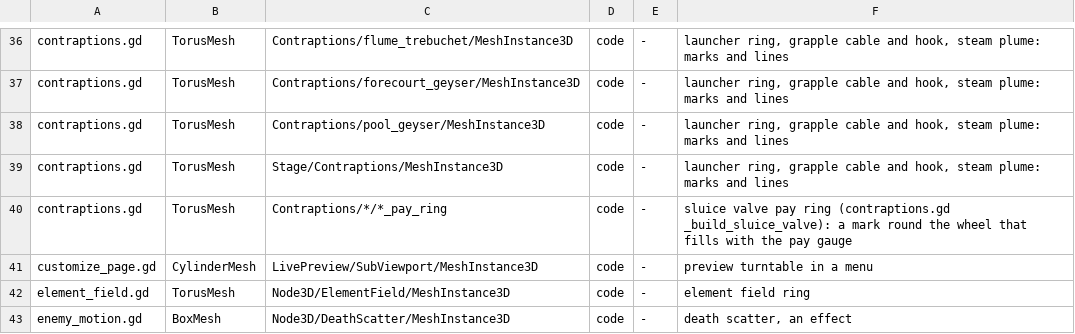
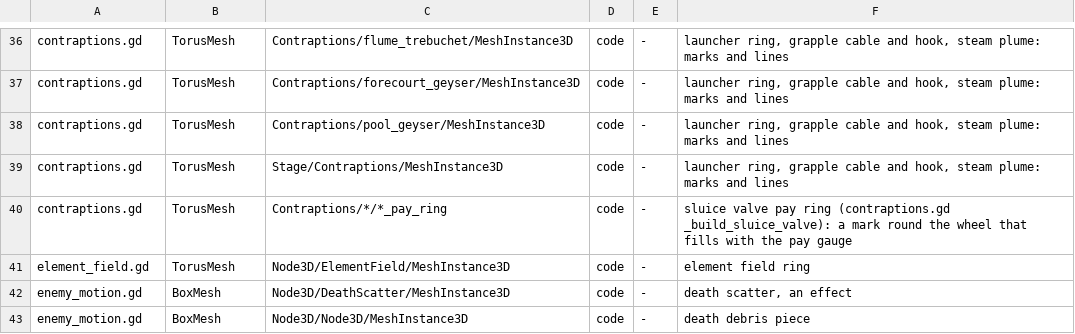
Before and after one commit to bananahana720/scrapkeep, a TSV file: sketches/core-loop/tools/prim_census_pin.tsv, drawn as a sheet; only a part is shown, gaps mark what is left out; the shorter side is filled out with more unchanged rows; the diff names each change by its address in the sheet, - before the commit and + after, or states it on an @@ line.

```diff
--- a/sketches/core-loop/tools/prim_census_pin.tsv
+++ b/sketches/core-loop/tools/prim_census_pin.tsv
-row 41: customize_page.gd | CylinderMesh | LivePreview/SubViewport/MeshInstance3D | code | - | preview turntable in a menu
```
Also changed, not shown: 14 other files.
